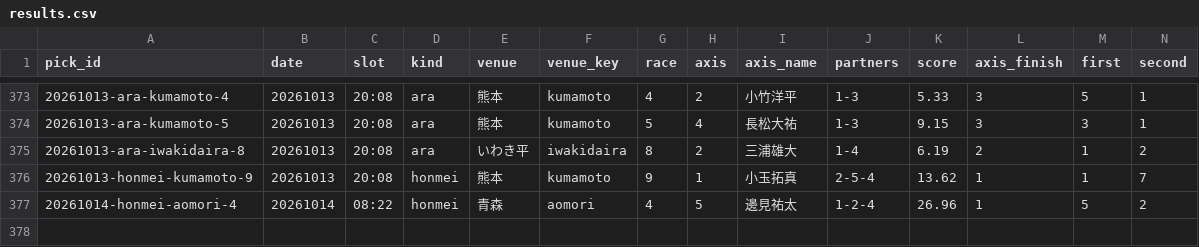
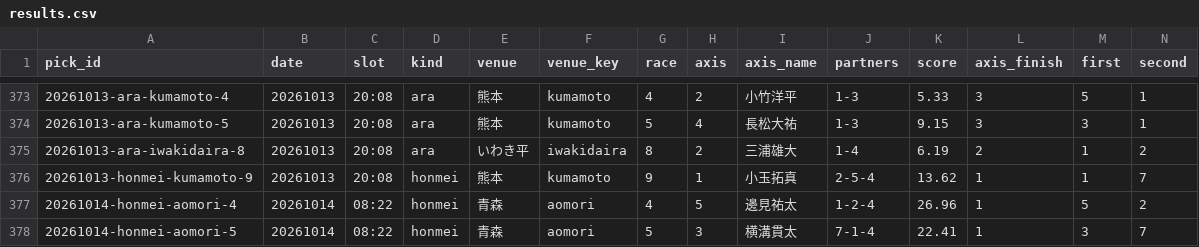
Before and after one commit to enfenitiefort863s-afk/chari-mash, a CSV file: data/results.csv, drawn as a sheet; only a part is shown, gaps mark what is left out; rows hold the shown columns only; the diff names each change by its address in the sheet, - before the commit and + after, or states it on an @@ line.

```diff
--- a/data/results.csv
+++ b/data/results.csv
+row 378: 20261014-honmei-aomori-5 | 20261014 | 08:22 | honmei | 青森 | aomori | 5 | 3 | 横溝貫太 | 7-1-4 | 22.41 | 1 | 3 | 7
```
Also changed, not shown: 2 other files.
